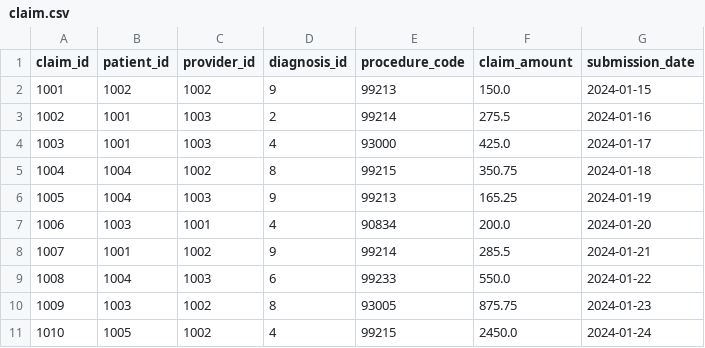
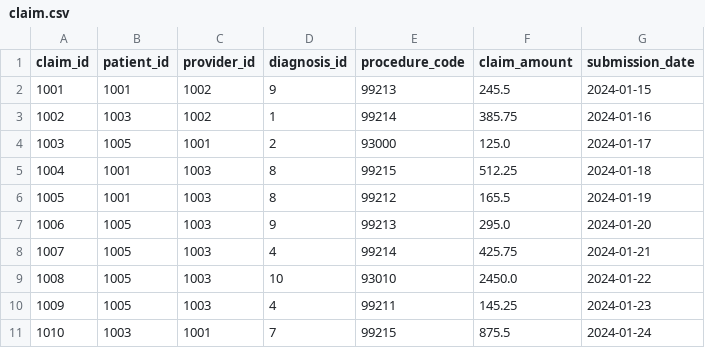
Before and after one commit to syda-ai/syda, a CSV file: examples/health_insurance_claims/output/claim.csv, drawn as a sheet.

```diff
--- a/examples/health_insurance_claims/output/claim.csv
+++ b/examples/health_insurance_claims/output/claim.csv
@@ -1,11 +1,11 @@
 claim_id,patient_id,provider_id,diagnosis_id,procedure_code,claim_amount,submission_date
-1001,1002,1002,9,99213,150.0,2024-01-15
-1002,1001,1003,2,99214,275.5,2024-01-16
-1003,1001,1003,4,93000,425.0,2024-01-17
-1004,1004,1002,8,99215,350.75,2024-01-18
-1005,1004,1003,9,99213,165.25,2024-01-19
-1006,1003,1001,4,90834,200.0,2024-01-20
-1007,1001,1002,9,99214,285.5,2024-01-21
-1008,1004,1003,6,99233,550.0,2024-01-22
-1009,1003,1002,8,93005,875.75,2024-01-23
-1010,1005,1002,4,99215,2450.0,2024-01-24
+1001,1001,1002,9,99213,245.5,2024-01-15
+1002,1003,1002,1,99214,385.75,2024-01-16
+1003,1005,1001,2,93000,125.0,2024-01-17
+1004,1001,1003,8,99215,512.25,2024-01-18
+1005,1001,1003,8,99212,165.5,2024-01-19
+1006,1005,1003,9,99213,295.0,2024-01-20
+1007,1005,1003,4,99214,425.75,2024-01-21
+1008,1005,1003,10,93010,2450.0,2024-01-22
+1009,1005,1003,4,99211,145.25,2024-01-23
+1010,1003,1001,7,99215,875.5,2024-01-24
```
Also changed, not shown: examples/health_insurance_claims/output/diagnosis.csv, examples/health_insurance_claims/output/patient.csv, 15 other files.
